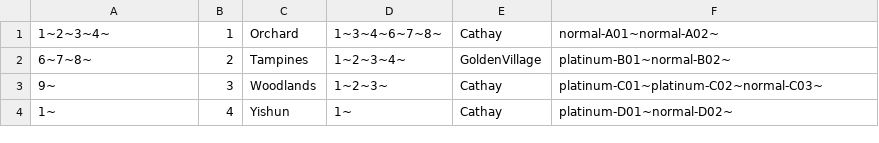
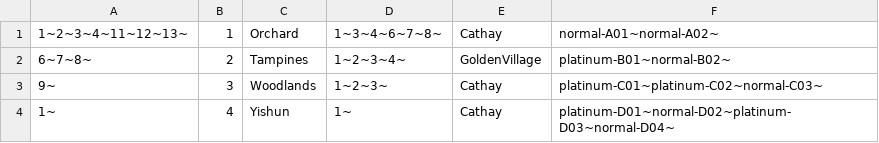
Before and after one commit to henryhrlim/moblima, a CSV file: src/storage/Cineplex.csv, drawn as a sheet.

```diff
--- a/src/storage/Cineplex.csv
+++ b/src/storage/Cineplex.csv
@@ -1,4 +1,4 @@
-"1~2~3~4~",1,Orchard,"1~3~4~6~7~8~",Cathay,"normal-A01~normal-A02~"
+"1~2~3~4~11~12~13~",1,Orchard,"1~3~4~6~7~8~",Cathay,"normal-A01~normal-A02~"
 "6~7~8~",2,Tampines,"1~2~3~4~",GoldenVillage,"platinum-B01~normal-B02~"
 "9~",3,Woodlands,"1~2~3~",Cathay,"platinum-C01~platinum-C02~normal-C03~"
-"1~",4,Yishun,"1~",Cathay,"platinum-D01~normal-D02~"
+"1~",4,Yishun,"1~",Cathay,"platinum-D01~normal-D02~platinum-D03~normal-D04~"
```
Also changed, not shown: src/storage/ShowTime.csv, 4 other files.
